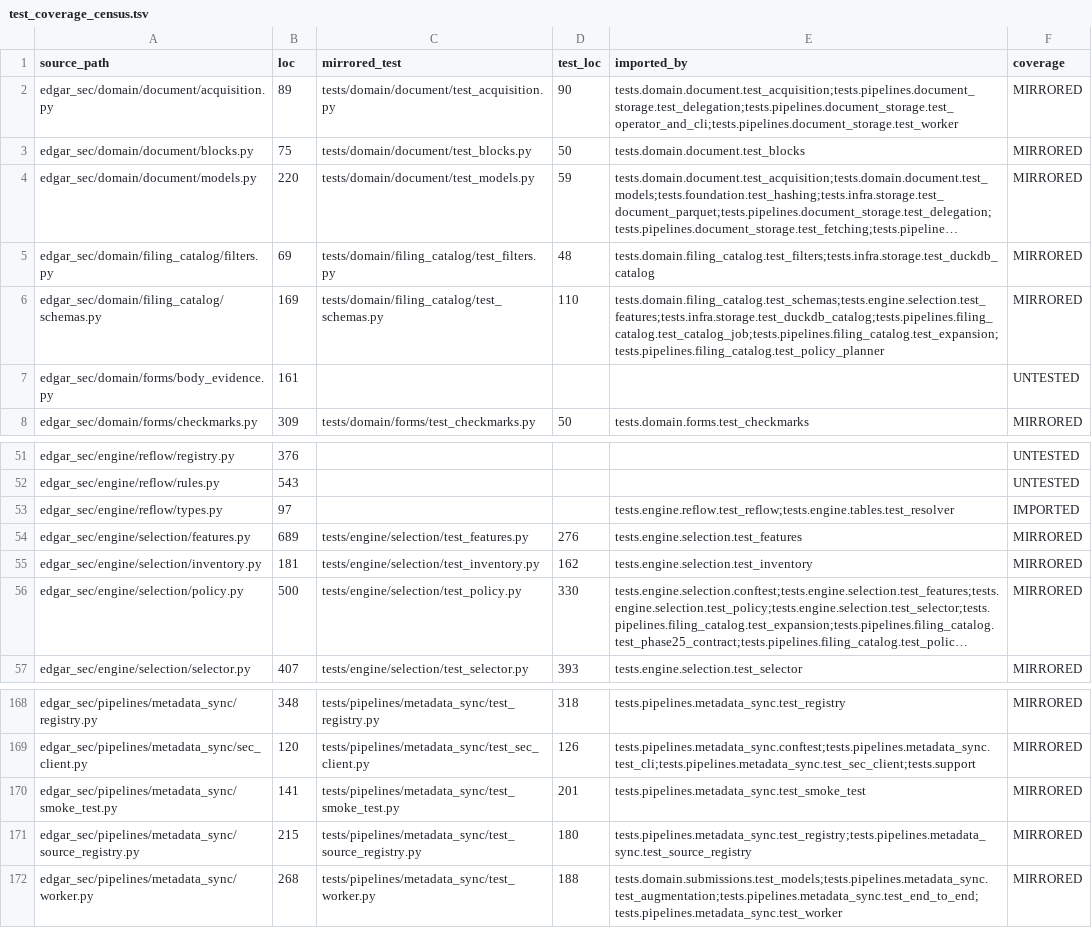
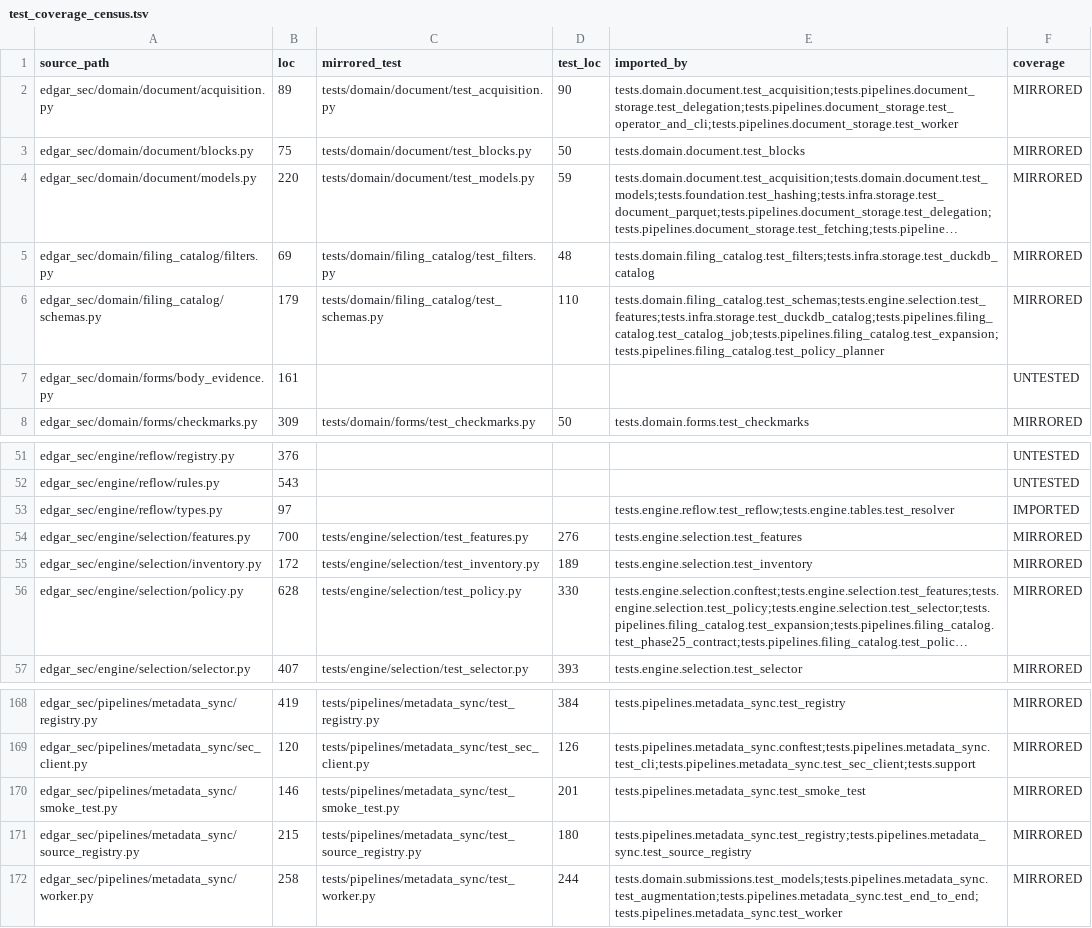
Before and after one commit to DerivedFunction01/edgar-sec, a TSV file: roadmap/refactor_v2/test_coverage_census.tsv, drawn as a sheet; only a part is shown, gaps mark what is left out; long unchanged cells end in …; the diff covers the shown part only; the diff names each change by its address in the sheet, - before the commit and + after, or states it on an @@ line.

```diff
--- a/roadmap/refactor_v2/test_coverage_census.tsv
+++ b/roadmap/refactor_v2/test_coverage_census.tsv
-B6 (loc): 169
+B6 (loc): 179
-B54 (loc): 689
+B54 (loc): 700
-B55 (loc): 181
+B55 (loc): 172
-D55 (test_loc): 162
+D55 (test_loc): 189
-B56 (loc): 500
+B56 (loc): 628
-B168 (loc): 348
+B168 (loc): 419
-D168 (test_loc): 318
+D168 (test_loc): 384
-B170 (loc): 141
+B170 (loc): 146
-B172 (loc): 268
+B172 (loc): 258
-D172 (test_loc): 188
+D172 (test_loc): 244
```
Also changed, not shown: 33 edited cells elsewhere in this file, 35 other files.
